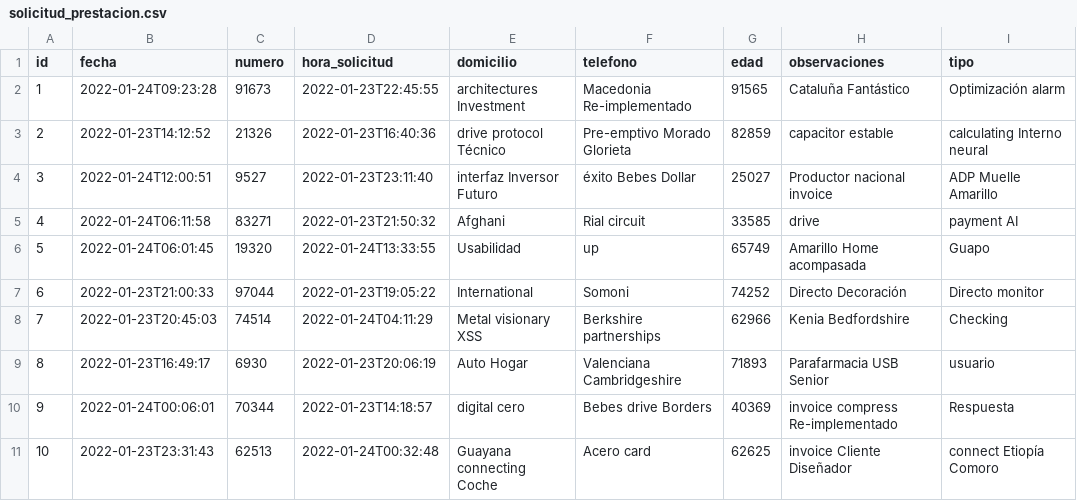
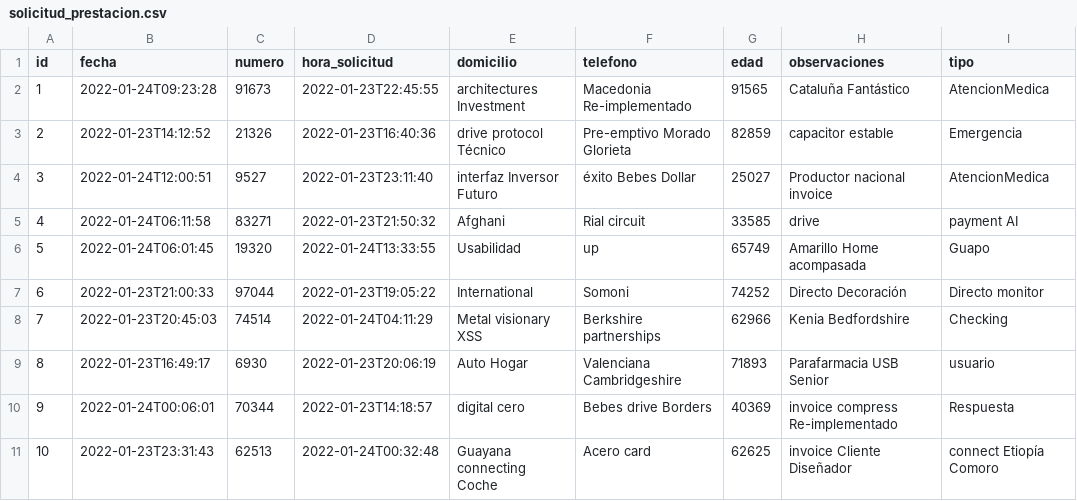
Before and after one commit to UPCN-Nestor/ssoc22, a CSV file: src/main/resources/config/liquibase/fake-data/solicitud_prestacion.csv, drawn as a sheet.

```diff
--- a/src/main/resources/config/liquibase/fake-data/solicitud_prestacion.csv
+++ b/src/main/resources/config/liquibase/fake-data/solicitud_prestacion.csv
@@ -1,5 +1,5 @@
 id;fecha;numero;hora_solicitud;domicilio;telefono;edad;observaciones;tipo
-1;2022-01-24T09:23:28;91673;2022-01-23T22:45:55;architectures Investment;Macedonia Re-implementado;91565;Cataluña Fantástico;Optimización alarm
-2;2022-01-23T14:12:52;21326;2022-01-23T16:40:36;drive protocol Técnico;Pre-emptivo Morado Glorieta;82859;capacitor estable;calculating Interno neural
-3;2022-01-24T12:00:51;9527;2022-01-23T23:11:40;interfaz Inversor Futuro;éxito Bebes Dollar;25027;Productor nacional invoice;ADP Muelle Amarillo
+1;2022-01-24T09:23:28;91673;2022-01-23T22:45:55;architectures Investment;Macedonia Re-implementado;91565;Cataluña Fantástico;AtencionMedica
+2;2022-01-23T14:12:52;21326;2022-01-23T16:40:36;drive protocol Técnico;Pre-emptivo Morado Glorieta;82859;capacitor estable;Emergencia
+3;2022-01-24T12:00:51;9527;2022-01-23T23:11:40;interfaz Inversor Futuro;éxito Bebes Dollar;25027;Productor nacional invoice;AtencionMedica
 4;2022-01-24T06:11:58;83271;2022-01-23T21:50:32;Afghani;Rial circuit;33585;drive;payment AI
```
Also changed, not shown: 6 other files.
